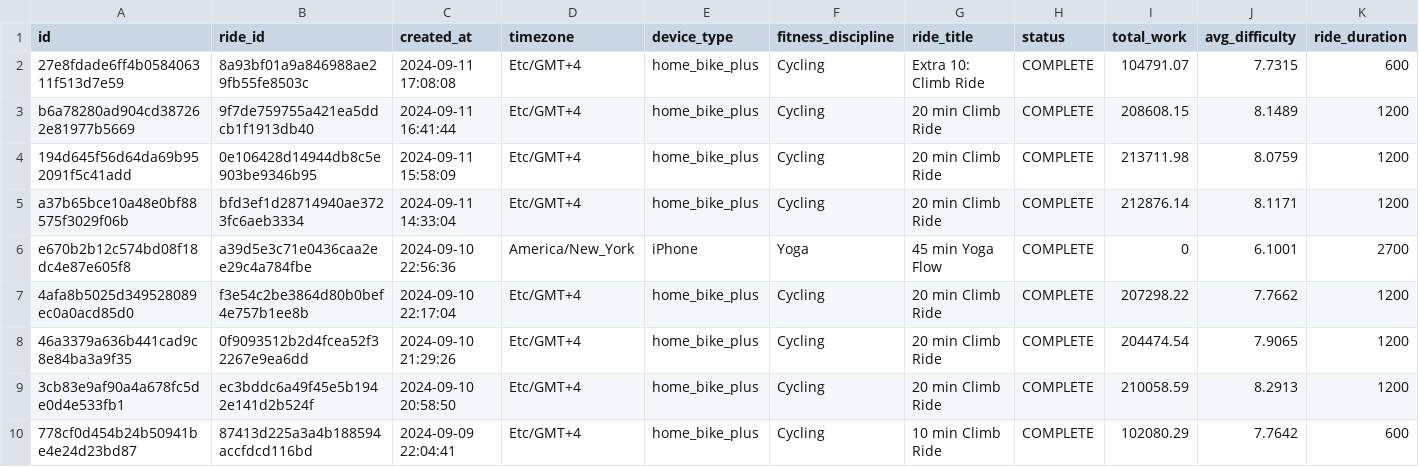
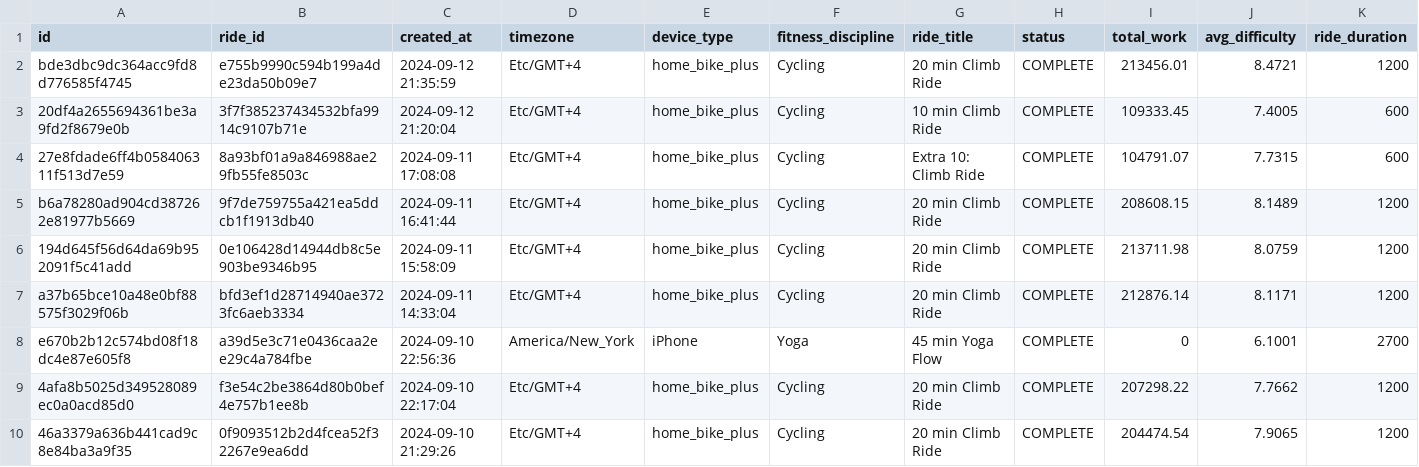
Before and after one commit to tashapiro/pelotanya, a CSV file: data/peloton_data.csv, drawn as a sheet; only a part is shown; the shorter side is filled out with more unchanged rows; rows hold the shown columns only; the diff names each change by its address in the sheet, - before the commit and + after, or states it on an @@ line.

Commit message:
Update data

```diff
--- a/data/peloton_data.csv
+++ b/data/peloton_data.csv
+row 2: bde3dbc9dc364acc9fd8d776585f4745 | e755b9990c594b199a4de23da50b09e7 | 2024-09-12 21:35:59 | Etc/GMT+4 | home_bike_plus | Cycling | 20 min Climb Ride | COMPLETE | 213456.01 | 8.4721 | 1200
+row 3: 20df4a2655694361be3a9fd2f8679e0b | 3f7f385237434532bfa9914c9107b71e | 2024-09-12 21:20:04 | Etc/GMT+4 | home_bike_plus | Cycling | 10 min Climb Ride | COMPLETE | 109333.45 | 7.4005 | 600
```
